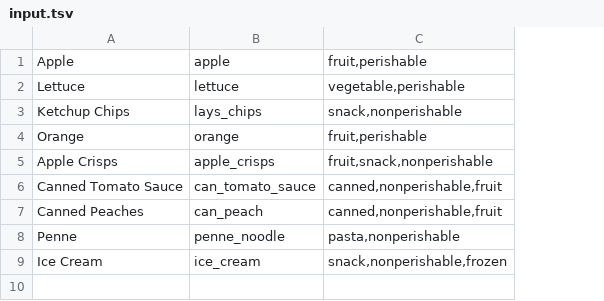
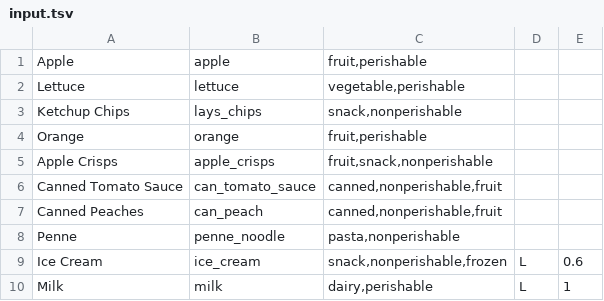
Before and after one commit to rxsxr/InventoryApp, a TSV file: composeApp/src/jvmMain/resources/files/input.tsv, drawn as a sheet; the diff names each change by its address in the sheet, - before the commit and + after, or states it on an @@ line.

```diff
--- a/composeApp/src/jvmMain/resources/files/input.tsv
+++ b/composeApp/src/jvmMain/resources/files/input.tsv
+column D, row 9: L
+column E, row 9: 0.6
+row 10: Milk | milk | dairy,perishable | L | 1
```
Also changed, not shown: 27 other files.
